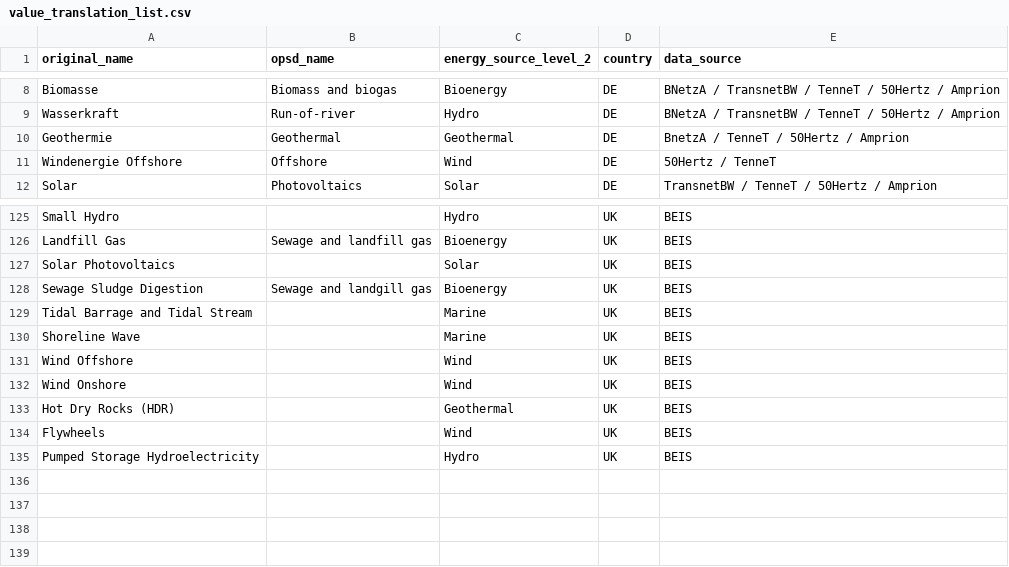
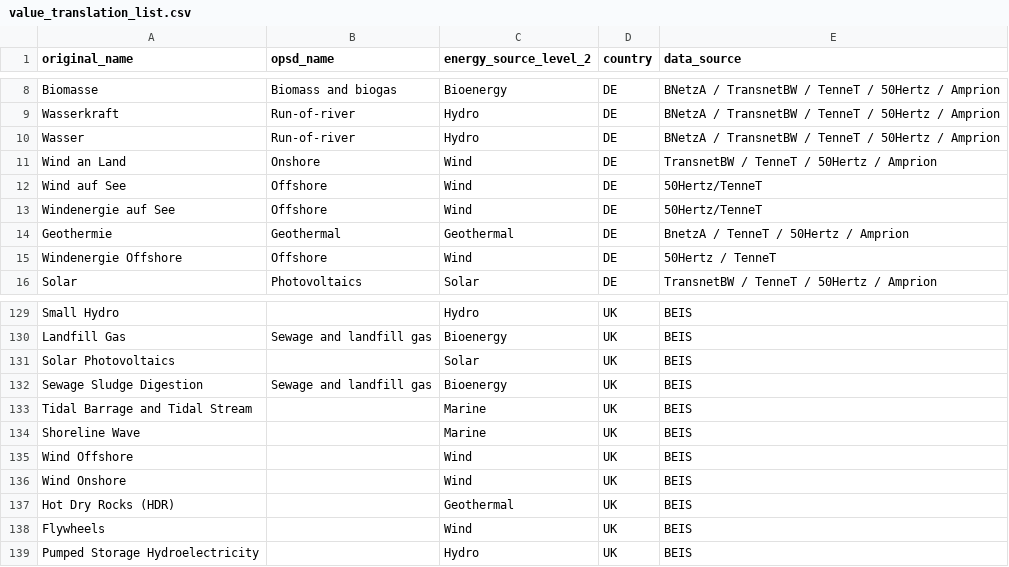
Before and after one commit to Open-Power-System-Data/renewable_power_plants, a CSV file: input/value_translation_list.csv, drawn as a sheet; only a part is shown, gaps mark what is left out.

```diff
--- a/input/value_translation_list.csv
+++ b/input/value_translation_list.csv
@@ -9,2 +9,6 @@ Biomasse,Biomass and biogas,Bioenergy,DE,BNetzA / TransnetBW / TenneT / 50Hertz
 Wasserkraft,Run-of-river,Hydro,DE,BNetzA / TransnetBW / TenneT / 50Hertz / Amprion
+Wasser,Run-of-river,Hydro,DE,BNetzA / TransnetBW / TenneT / 50Hertz / Amprion
+Wind an Land,Onshore,Wind,DE,TransnetBW / TenneT / 50Hertz / Amprion
+Wind auf See,Offshore,Wind,DE,50Hertz/TenneT
+Windenergie auf See,Offshore,Wind,DE,50Hertz/TenneT
 Geothermie,Geothermal,Geothermal,DE,BnetzA / TenneT / 50Hertz / Amprion
@@ -127,3 +131,3 @@ Landfill Gas,Sewage and landfill gas,Bioenergy,UK,BEIS
 Solar Photovoltaics,,Solar,UK,BEIS
-Sewage Sludge Digestion,Sewage and landgill gas,Bioenergy,UK,BEIS
+Sewage Sludge Digestion,Sewage and landfill gas,Bioenergy,UK,BEIS
 Tidal Barrage and Tidal Stream,,Marine,UK,BEIS
```
Also changed, not shown: 4 other files.
